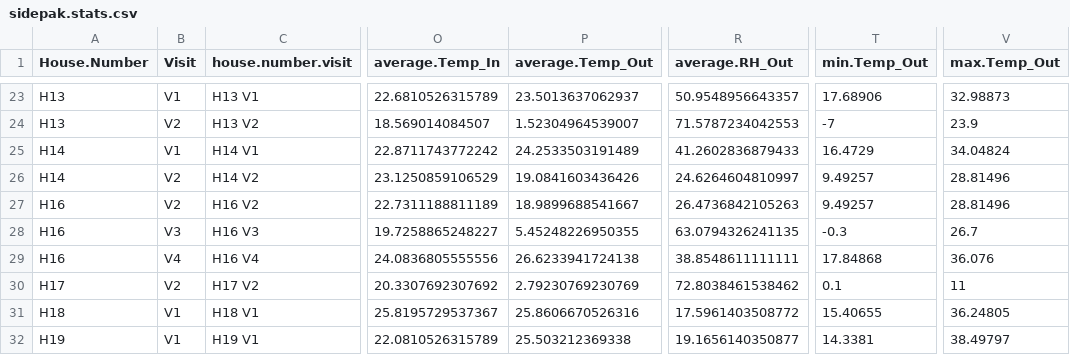
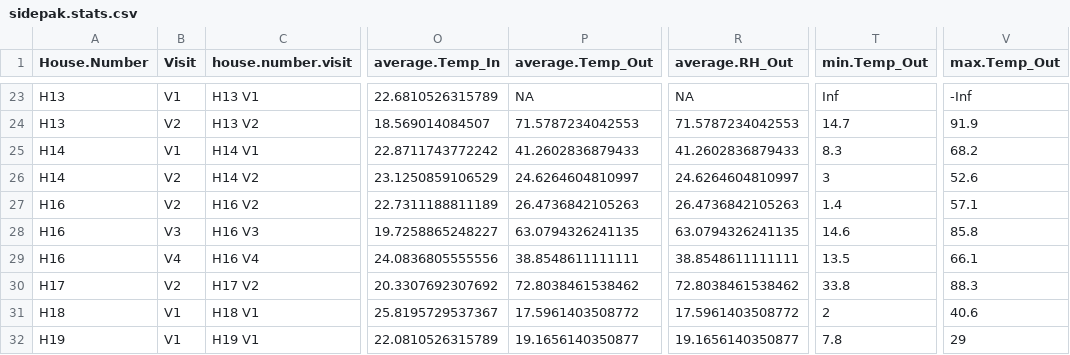
Before and after one commit to darrell-sonntag/EvapCoolerUtahCounty, a CSV file: Processed Data/sidepak.stats.csv, drawn as a sheet; only a part is shown, gaps mark what is left out; the diff covers the shown part only; the diff names each change by its address in the sheet, - before the commit and + after, or states it on an @@ line.

```diff
--- a/Processed Data/sidepak.stats.csv
+++ b/Processed Data/sidepak.stats.csv
-P23 (average.Temp_Out): 23.5013637062937
+P23 (average.Temp_Out): NA
-R23 (average.RH_Out): 50.9548956643357
+R23 (average.RH_Out): NA
-T23 (min.Temp_Out): 17.68906
+T23 (min.Temp_Out): Inf
-V23 (max.Temp_Out): 32.98873
+V23 (max.Temp_Out): -Inf
-P24 (average.Temp_Out): 1.52304964539007
+P24 (average.Temp_Out): 71.5787234042553
-T24 (min.Temp_Out): -7
+T24 (min.Temp_Out): 14.7
-V24 (max.Temp_Out): 23.9
+V24 (max.Temp_Out): 91.9
-P25 (average.Temp_Out): 24.2533503191489
+P25 (average.Temp_Out): 41.2602836879433
-T25 (min.Temp_Out): 16.4729
+T25 (min.Temp_Out): 8.3
-V25 (max.Temp_Out): 34.04824
+V25 (max.Temp_Out): 68.2
-P26 (average.Temp_Out): 19.0841603436426
+P26 (average.Temp_Out): 24.6264604810997
-T26 (min.Temp_Out): 9.49257
+T26 (min.Temp_Out): 3
-V26 (max.Temp_Out): 28.81496
+V26 (max.Temp_Out): 52.6
-P27 (average.Temp_Out): 18.9899688541667
+P27 (average.Temp_Out): 26.4736842105263
-T27 (min.Temp_Out): 9.49257
+T27 (min.Temp_Out): 1.4
-V27 (max.Temp_Out): 28.81496
+V27 (max.Temp_Out): 57.1
-P28 (average.Temp_Out): 5.45248226950355
+P28 (average.Temp_Out): 63.0794326241135
-T28 (min.Temp_Out): -0.3
+T28 (min.Temp_Out): 14.6
-V28 (max.Temp_Out): 26.7
+V28 (max.Temp_Out): 85.8
-P29 (average.Temp_Out): 26.6233941724138
+P29 (average.Temp_Out): 38.8548611111111
-T29 (min.Temp_Out): 17.84868
+T29 (min.Temp_Out): 13.5
-V29 (max.Temp_Out): 36.076
+V29 (max.Temp_Out): 66.1
-P30 (average.Temp_Out): 2.79230769230769
+P30 (average.Temp_Out): 72.8038461538462
-T30 (min.Temp_Out): 0.1
+T30 (min.Temp_Out): 33.8
-V30 (max.Temp_Out): 11
+V30 (max.Temp_Out): 88.3
-P31 (average.Temp_Out): 25.8606670526316
+P31 (average.Temp_Out): 17.5961403508772
-T31 (min.Temp_Out): 15.40655
+T31 (min.Temp_Out): 2
-V31 (max.Temp_Out): 36.24805
+V31 (max.Temp_Out): 40.6
-P32 (average.Temp_Out): 25.503212369338
+P32 (average.Temp_Out): 19.1656140350877
-T32 (min.Temp_Out): 14.3381
+T32 (min.Temp_Out): 7.8
-V32 (max.Temp_Out): 38.49797
+V32 (max.Temp_Out): 29
```
Also changed, not shown: 117 edited cells elsewhere in this file, Data/Processed Data/TRH_summary_Table_season.csv, Processed Data/EvapCooler.summary.csv, 8 other files.
